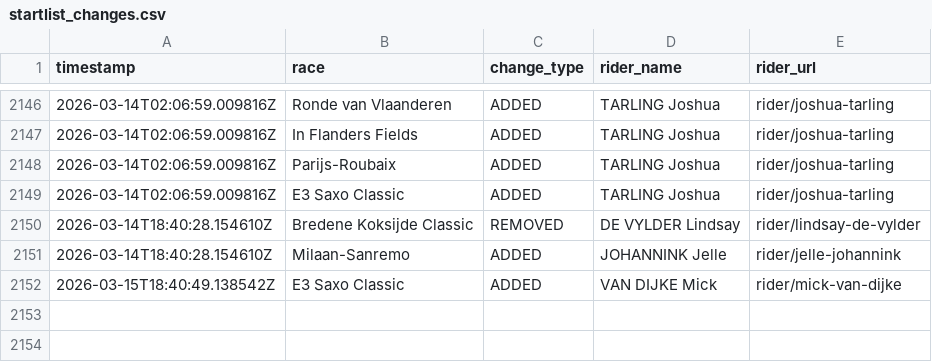
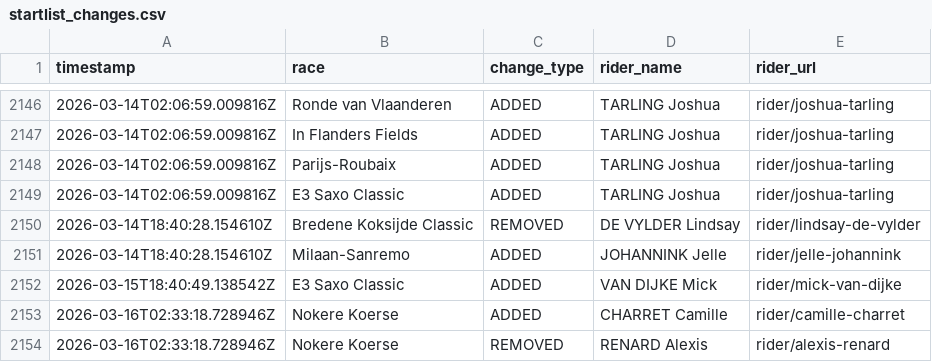
Before and after one commit to nigellindemann-dev/wm26, a CSV file: output/startlist_changes.csv, drawn as a sheet; only a part is shown, gaps mark what is left out; the diff names each change by its address in the sheet, - before the commit and + after, or states it on an @@ line.

```diff
--- a/output/startlist_changes.csv
+++ b/output/startlist_changes.csv
+row 2153: 2026-03-16T02:33:18.728946Z | Nokere Koerse | ADDED | CHARRET Camille | rider/camille-charret
+row 2154: 2026-03-16T02:33:18.728946Z | Nokere Koerse | REMOVED | RENARD Alexis | rider/alexis-renard
```
Also changed, not shown: output/startlist_matrix.csv, 2 other files.
